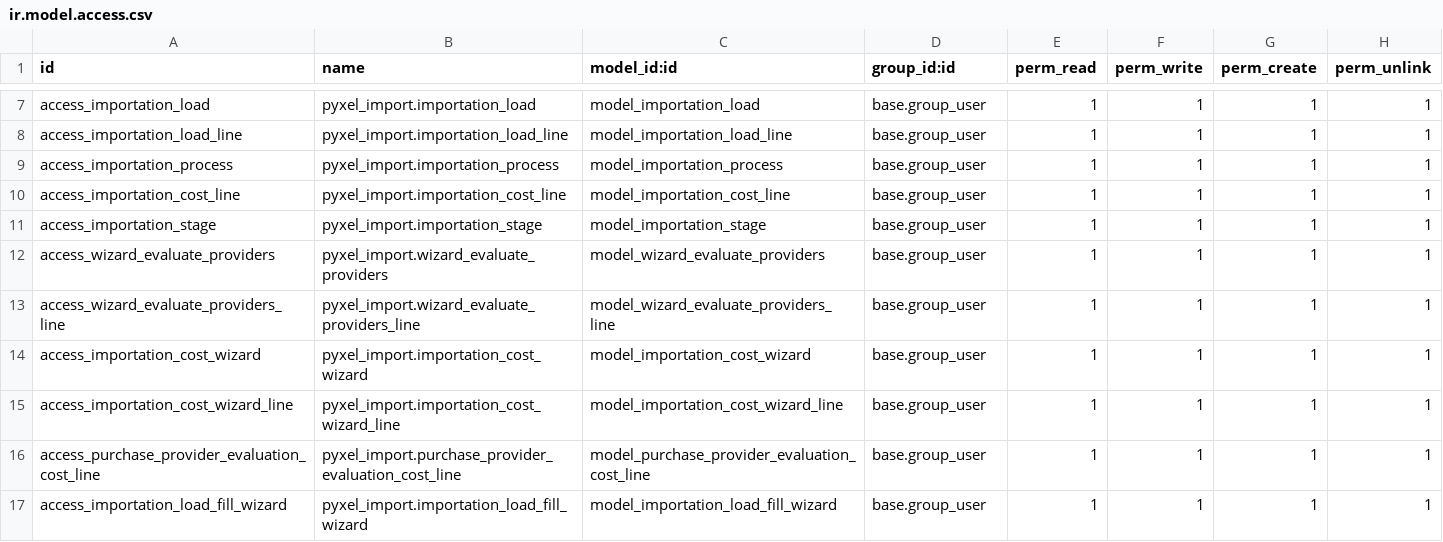
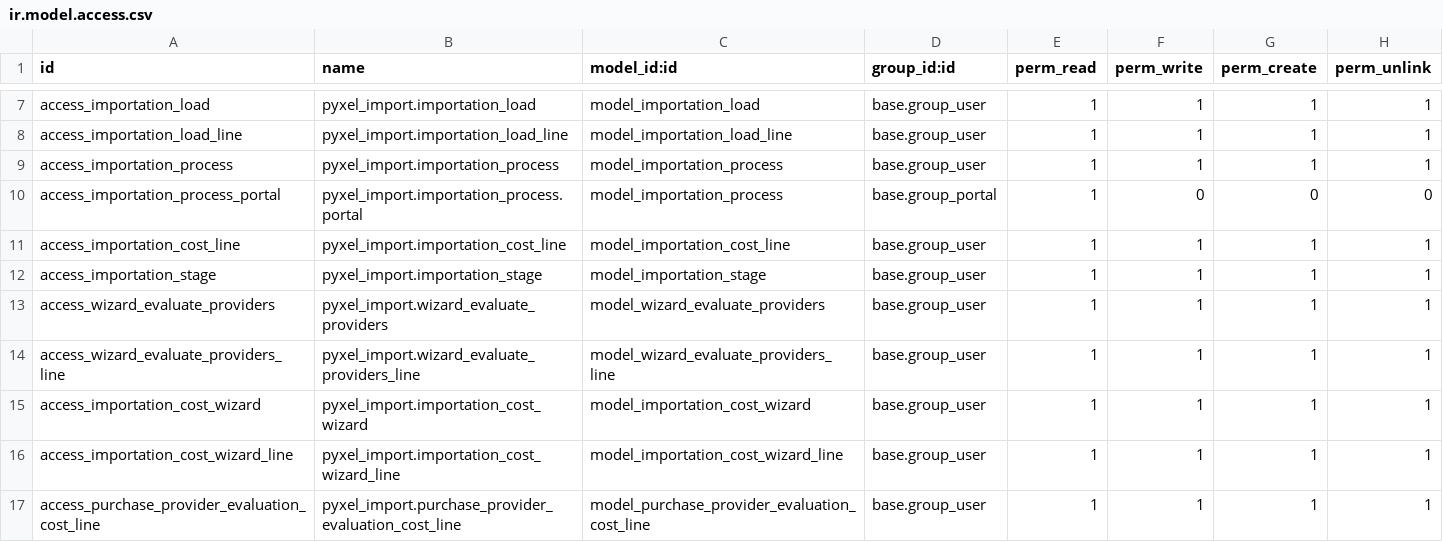
Before and after one commit to YaimiTC/Pyxel_IA, a CSV file: pyxel_import_backend/security/ir.model.access.csv, drawn as a sheet; only a part is shown, gaps mark what is left out; the shorter side is filled out with more unchanged rows; the diff names each change by its address in the sheet, - before the commit and + after, or states it on an @@ line.

Commit message:
read access granted for portal users over importation.process

```diff
--- a/pyxel_import_backend/security/ir.model.access.csv
+++ b/pyxel_import_backend/security/ir.model.access.csv
+row 10: access_importation_process_portal | pyxel_import.importation_process.portal | model_importation_process | base.group_portal | 1 | 0 | 0 | 0
```
